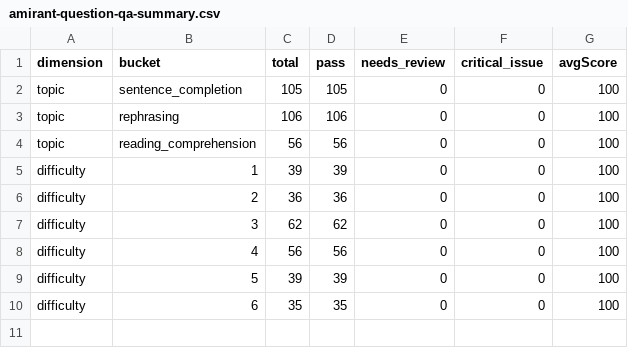
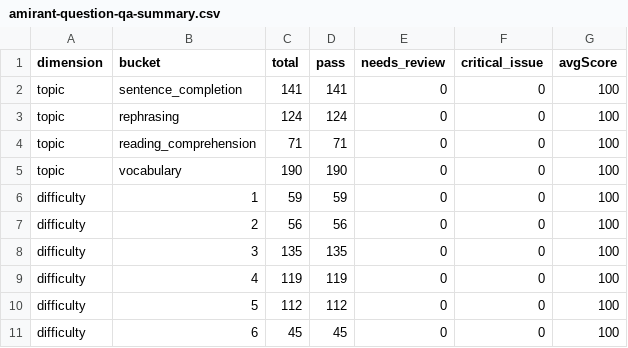
Before and after one commit to shimonlazimi24/doubleS, a CSV file: reports/amirant-question-qa-summary.csv, drawn as a sheet.

```diff
--- a/reports/amirant-question-qa-summary.csv
+++ b/reports/amirant-question-qa-summary.csv
@@ -1,10 +1,11 @@
 "dimension","bucket","total","pass","needs_review","critical_issue","avgScore"
-"topic","sentence_completion","105","105","0","0","100"
-"topic","rephrasing","106","106","0","0","100"
-"topic","reading_comprehension","56","56","0","0","100"
-"difficulty","1","39","39","0","0","100"
-"difficulty","2","36","36","0","0","100"
-"difficulty","3","62","62","0","0","100"
-"difficulty","4","56","56","0","0","100"
-"difficulty","5","39","39","0","0","100"
-"difficulty","6","35","35","0","0","100"
+"topic","sentence_completion","141","141","0","0","100"
+"topic","rephrasing","124","124","0","0","100"
+"topic","reading_comprehension","71","71","0","0","100"
+"topic","vocabulary","190","190","0","0","100"
+"difficulty","1","59","59","0","0","100"
+"difficulty","2","56","56","0","0","100"
+"difficulty","3","135","135","0","0","100"
+"difficulty","4","119","119","0","0","100"
+"difficulty","5","112","112","0","0","100"
+"difficulty","6","45","45","0","0","100"
```
Also changed, not shown: 6 other files.
